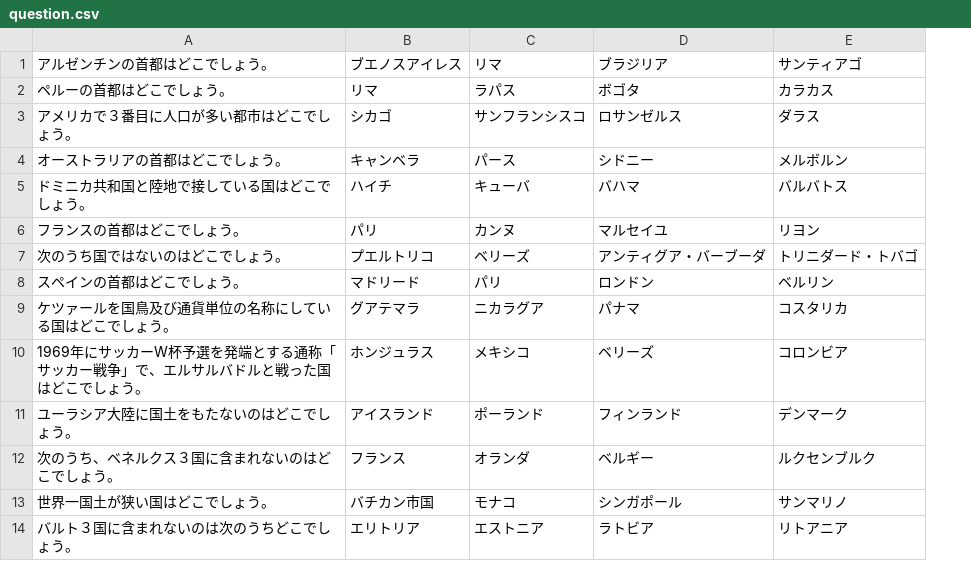
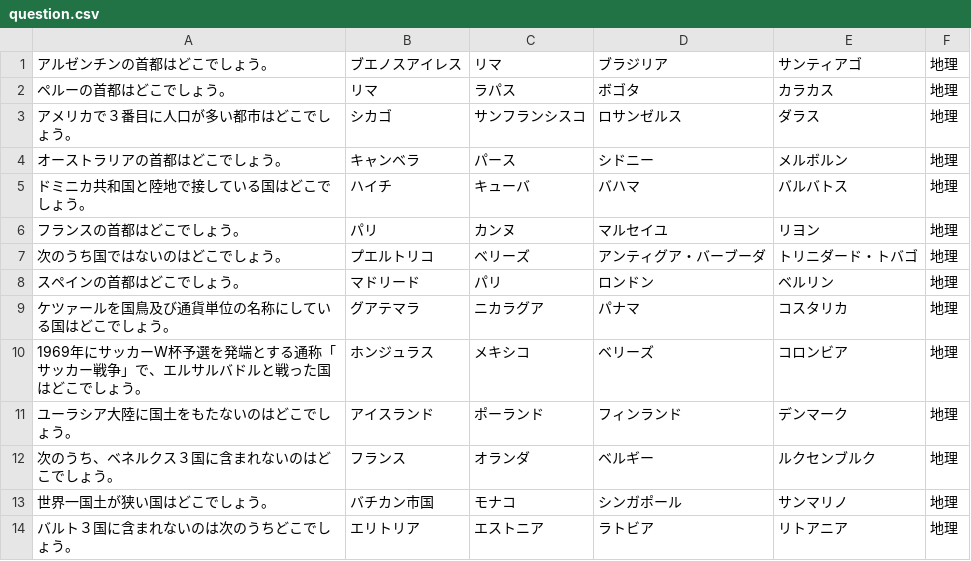
Before and after one commit to yamasho69/QuizGame, a CSV file: Assets/Resources/question.csv, drawn as a sheet; only a part is shown; the diff names each change by its address in the sheet, - before the commit and + after, or states it on an @@ line.

```diff
--- a/Assets/Resources/question.csv
+++ b/Assets/Resources/question.csv
+column F, rows 1-14: all 地理
```
Also changed, not shown: Assets/Resources/問題数を増やす作業用/Sports.csv, Assets/Resources/問題数を増やす作業用/purequestion.csv, 3 other files.
